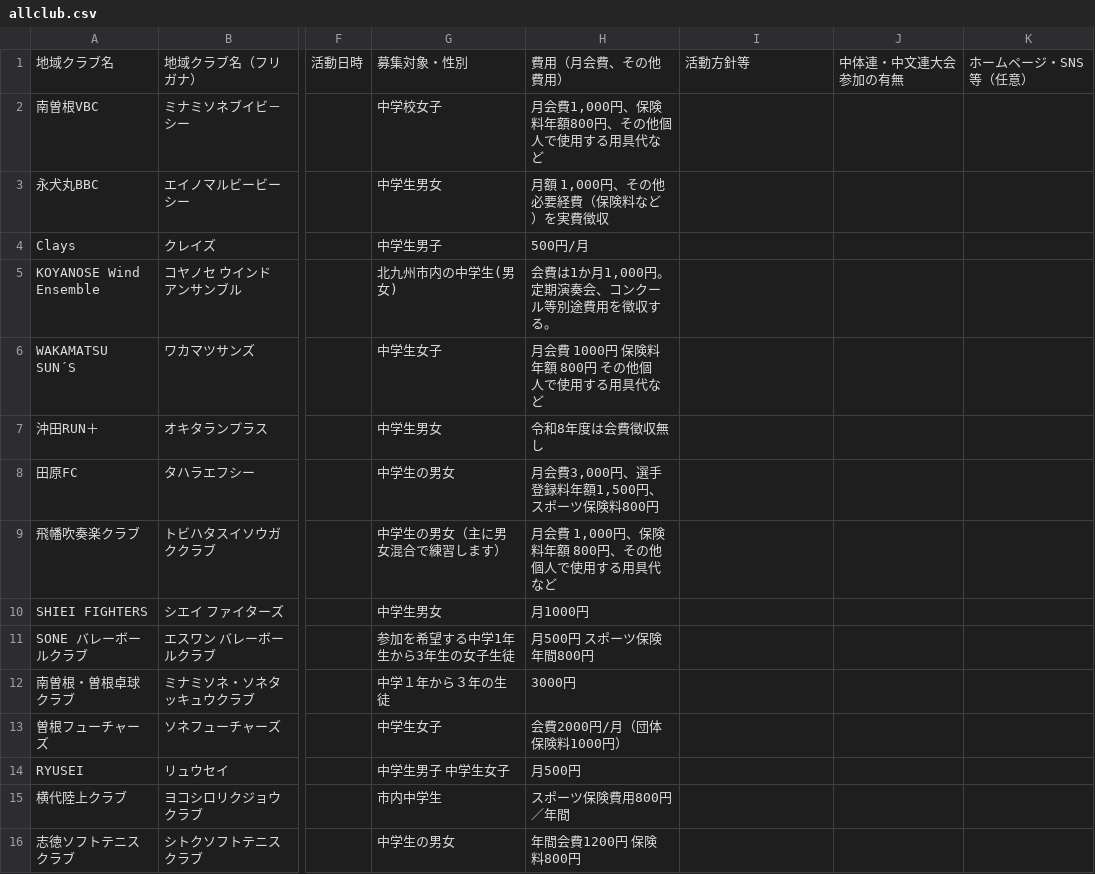
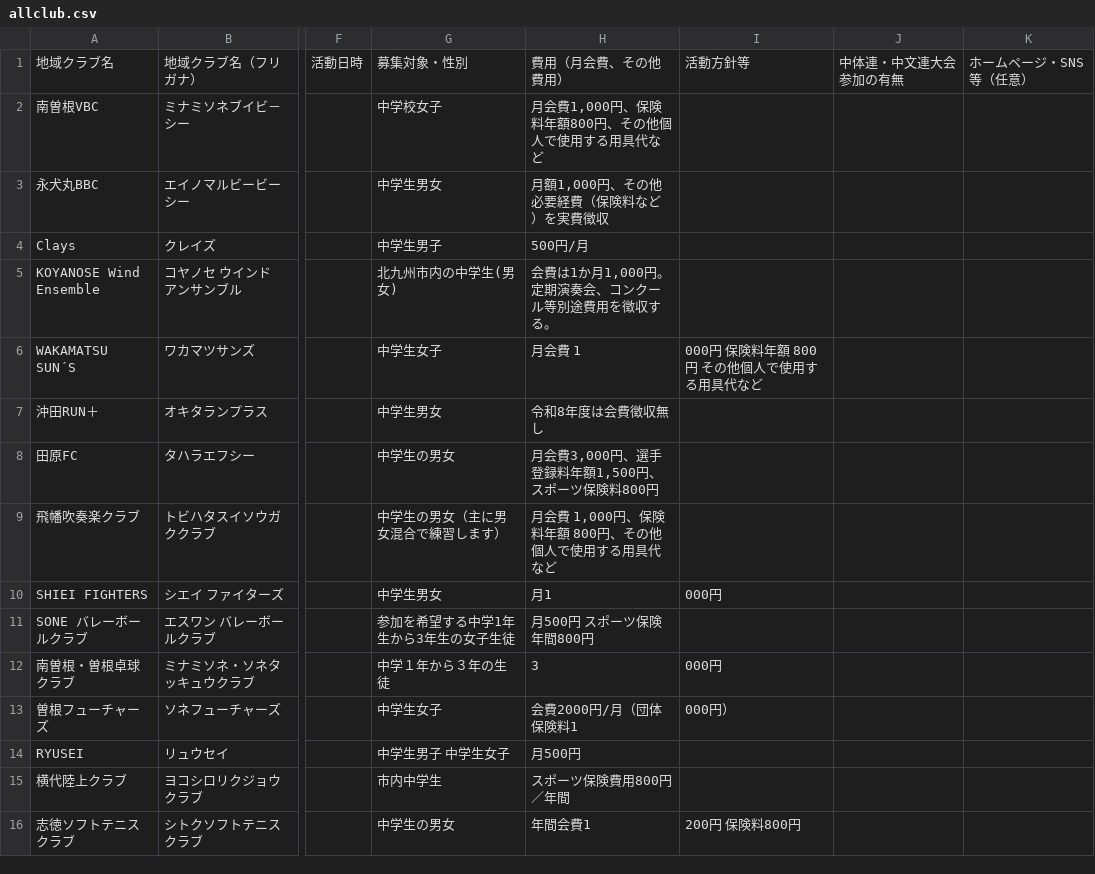
Before and after one commit to ryosuke1105/test.community, a CSV file: allclub.csv, drawn as a sheet; only a part is shown, gaps mark what is left out; the diff covers the shown part only; the diff names each change by its address in the sheet, - before the commit and + after, or states it on an @@ line.

```diff
--- a/allclub.csv
+++ b/allclub.csv
-H3: 月額 1,000円、その他必要経費（保険料など）を実費徴収
+H3: 月額1,000円、その他必要経費（保険料など）を実費徴収
-H6: 月会費 1000円 保険料年額 800円 その他個人で使用する用具代など
+H6: 月会費 1
-I6: (empty)
+I6: 000円 保険料年額 800円 その他個人で使用する用具代など
-H10: 月1000円
+H10: 月1
-I10: (empty)
+I10: 000円
-H12: 3000円
+H12: 3
-I12: (empty)
+I12: 000円
-H13: 会費2000円/月（団体保険料1000円）
+H13: 会費2000円/月（団体保険料1
-I13: (empty)
+I13: 000円）
-H16: 年間会費1200円 保険料800円
+H16: 年間会費1
-I16: (empty)
+I16: 200円 保険料800円
```
Also changed, not shown: 119 edited cells elsewhere in this file.
